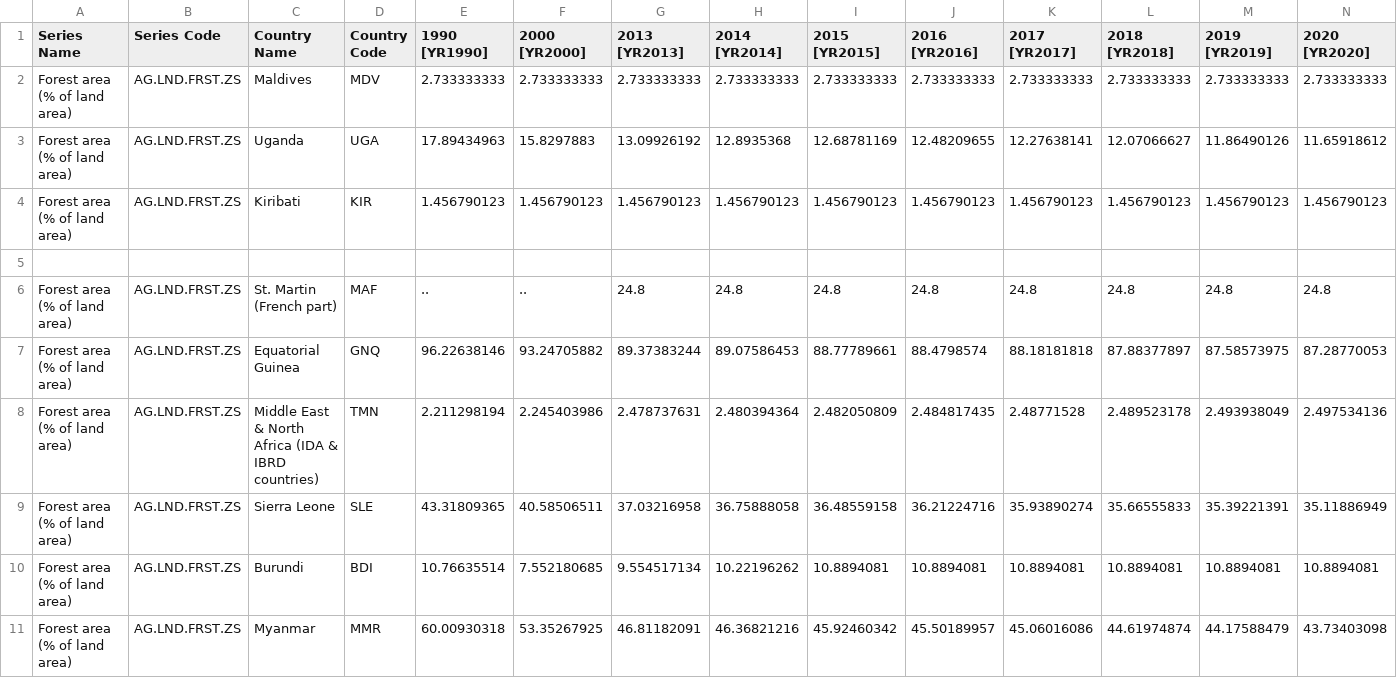
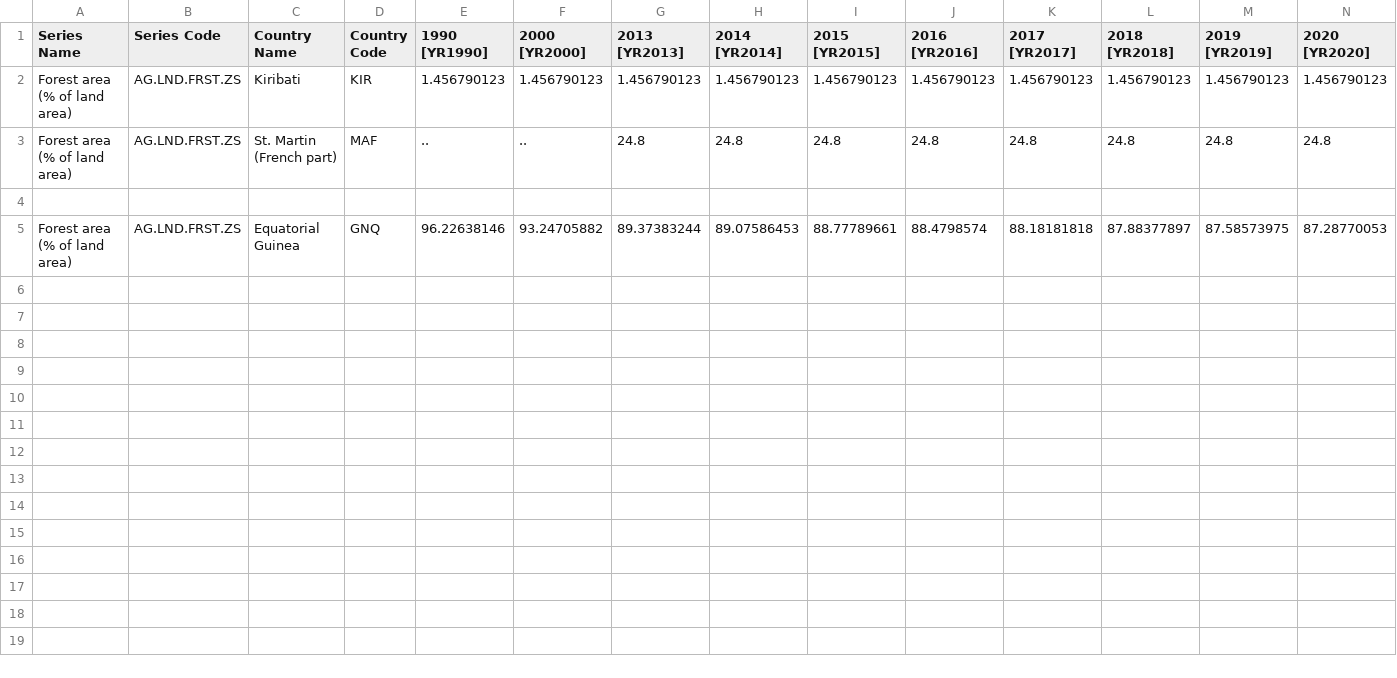
Before and after one commit to jamalnasir551/Assignment-2-Statistics-and-trends, a CSV file: forest_land.csv, drawn as a sheet; only a part is shown; removed rows and columns are numbered as before the commit, all else as after; rows hold the shown columns only; the diff names each change by its address in the sheet, - before the commit and + after, or states it on an @@ line.

```diff
--- a/forest_land.csv
+++ b/forest_land.csv
-row 2: Forest area (% of land area) | AG.LND.FRST.ZS | Maldives | MDV | 2.733333333 | 2.733333333 | 2.733333333 | 2.733333333 | 2.733333333 | 2.733333333 | 2.733333333 | 2.733333333 | 2.733333333 | 2.733333333
-row 3: Forest area (% of land area) | AG.LND.FRST.ZS | Uganda | UGA | 17.89434963 | 15.8297883 | 13.09926192 | 12.8935368 | 12.68781169 | 12.48209655 | 12.27638141 | 12.07066627 | 11.86490126 | 11.65918612
@@ row 6 moved to row 3: Forest area (% of land area) @@
-row 8: Forest area (% of land area) | AG.LND.FRST.ZS | Middle East & North Africa (IDA & IBRD countries) | TMN | 2.211298194 | 2.245403986 | 2.478737631 | 2.480394364 | 2.482050809 | 2.484817435 | 2.48771528 | 2.489523178 | 2.493938049 | 2.497534136
-row 9: Forest area (% of land area) | AG.LND.FRST.ZS | Sierra Leone | SLE | 43.31809365 | 40.58506511 | 37.03216958 | 36.75888058 | 36.48559158 | 36.21224716 | 35.93890274 | 35.66555833 | 35.39221391 | 35.11886949
-row 10: Forest area (% of land area) | AG.LND.FRST.ZS | Burundi | BDI | 10.76635514 | 7.552180685 | 9.554517134 | 10.22196262 | 10.8894081 | 10.8894081 | 10.8894081 | 10.8894081 | 10.8894081 | 10.8894081
-row 11: Forest area (% of land area) | AG.LND.FRST.ZS | Myanmar | MMR | 60.00930318 | 53.35267925 | 46.81182091 | 46.36821216 | 45.92460342 | 45.50189957 | 45.06016086 | 44.61974874 | 44.17588479 | 43.73403098
```
Also changed, not shown: CO2.csv, GDP.csv, 2 other files.
